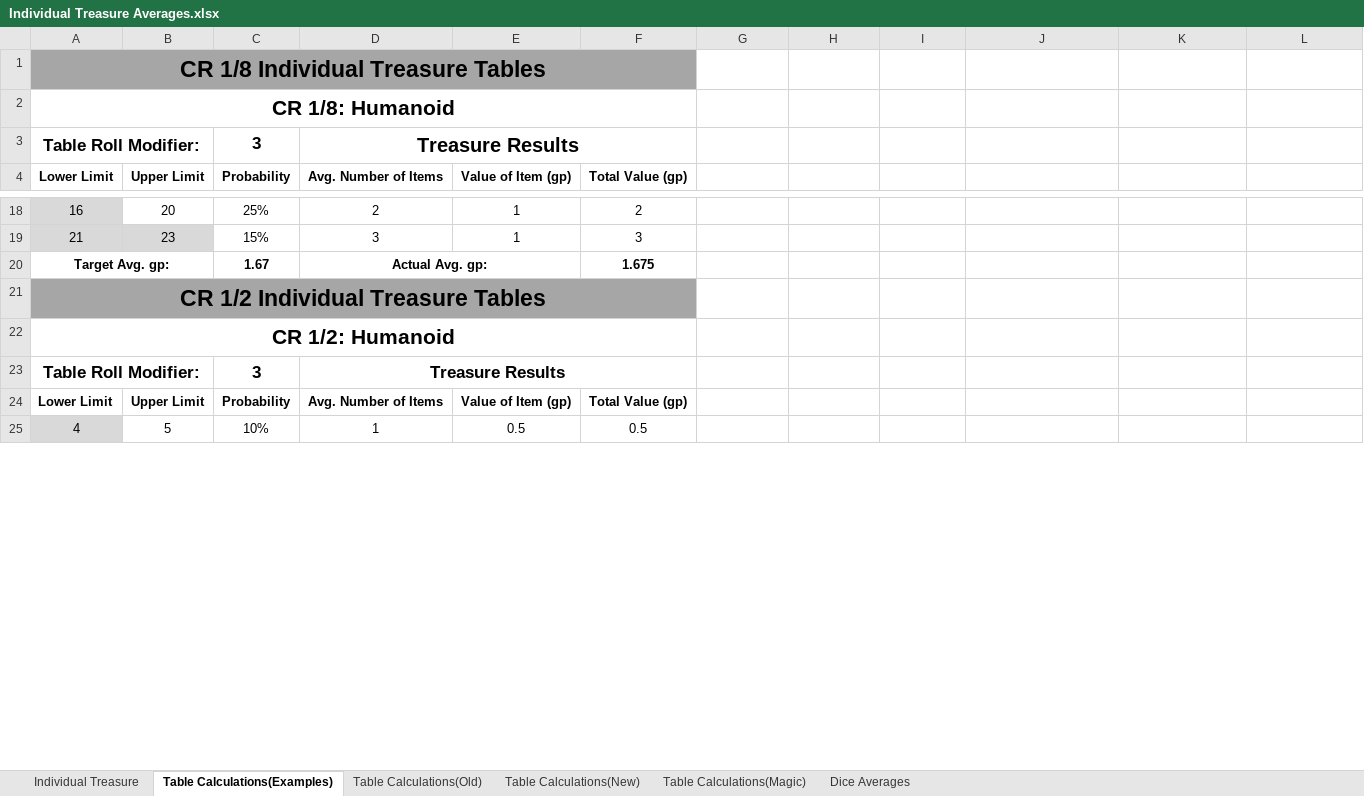
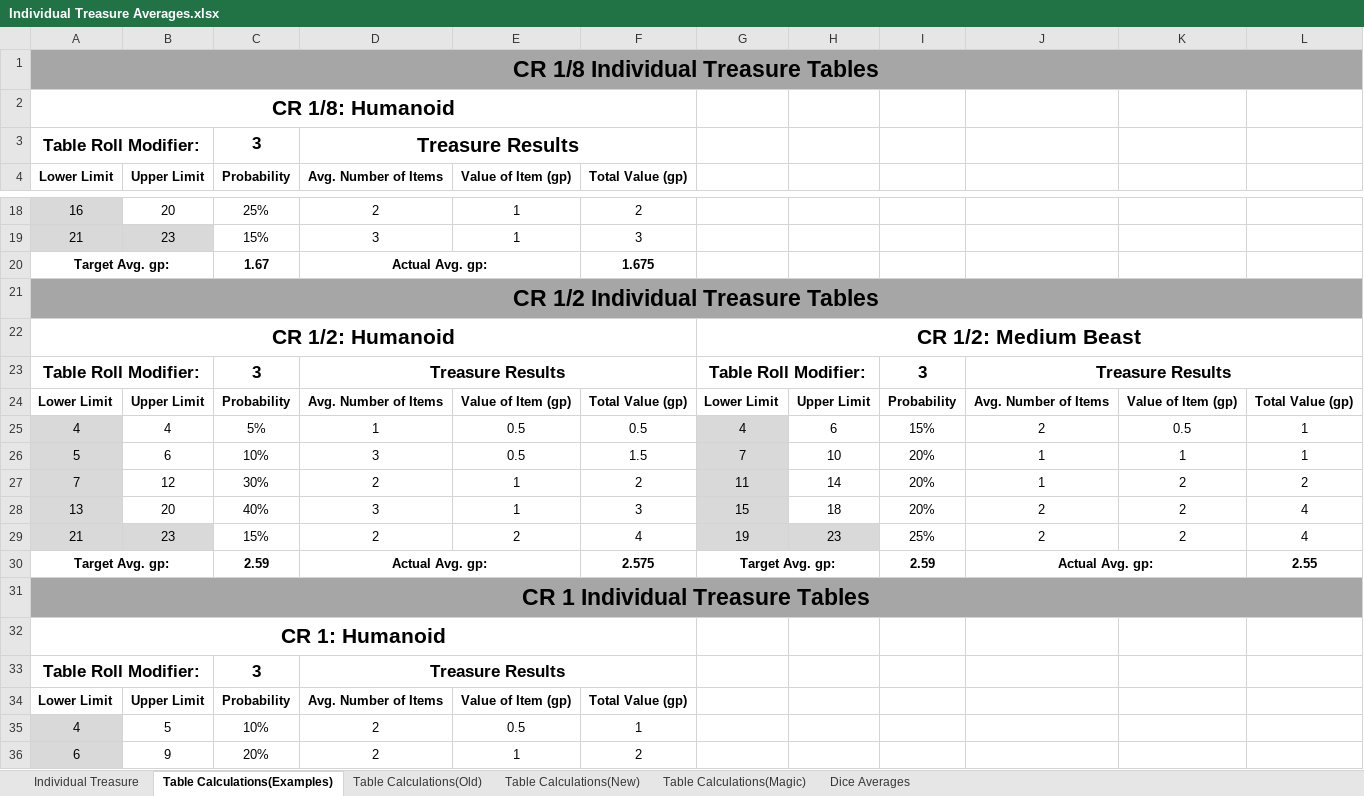
Before and after one commit to HankSnouwaert/DnD-Homebrew, an Excel workbook: Individual Treasure Averages.xlsx, sheet Table Calculations(Examples), drawn as a sheet; only a part is shown, gaps mark what is left out; values as stored, in another font and other column widths than the file's, no borders; removed rows and columns are numbered as before the commit, all else as after; the diff covers the shown part only; the diff names each change by its address in the sheet, - before the commit and + after, or states it on an @@ line.

Commit message:
Update individual treasure averages

```diff
--- a/Individual Treasure Averages.xlsx (sheet Table Calculations(Examples))
+++ b/Individual Treasure Averages.xlsx (sheet Table Calculations(Examples))
-A1:F1 merged
+A1:L1 merged
-G1:L1 fill: none
+G1:L1 fill: #A6A6A6
-A21:F21 merged
+A21:L21 merged
-G21:L21 fill: none
+G21:L21 fill: #A6A6A6
-G22: (empty)
+G22: CR 1/2: Medium Beast
+G22:L22 merged
+row 23: Table Roll Modifier: |  | 3 | Treasure Results |  |  | Table Roll Modifier: |  | 3 | Treasure Results
+row 24: Lower Limit | Upper Limit | Probability | Avg. Number of Items | Value of Item (gp) | Total Value (gp) | Lower Limit | Upper Limit | Probability | Avg. Number of Items | Value of Item (gp) | Total Value (gp)
+row 25: 4 | 4 | 5% | 1 | 0.5 | 0.5 | 4 | 6 | 15% | 2 | 0.5 | 1
+row 26: 5 | 6 | 10% | 3 | 0.5 | 1.5 | 7 | 10 | 20% | 1 | 1 | 1
+row 27: 7 | 12 | 30% | 2 | 1 | 2 | 11 | 14 | 20% | 1 | 2 | 2
+row 28: 13 | 20 | 40% | 3 | 1 | 3 | 15 | 18 | 20% | 2 | 2 | 4
+row 29: 21 | 23 | 15% | 2 | 2 | 4 | 19 | 23 | 25% | 2 | 2 | 4
+row 30: Target Avg. gp: |  | 2.59 | Actual Avg. gp: |  | 2.575 | Target Avg. gp: |  | 2.59 | Actual Avg. gp: |  | 2.55
+row 31: CR 1 Individual Treasure Tables
+row 32: CR 1: Humanoid
-D35 (Avg. Number of Items): 1
+D35 (Avg. Number of Items): 2
-F35 (Total Value (gp)): 0.5
+F35 (Total Value (gp)): 1
+row 36: 6 | 9 | 20% | 2 | 1 | 2
```
Also changed, not shown: 120 added rows, 1 removed row, 10 edited cells, cell formats and merged cells elsewhere in this sheet, formulas that keep their value.
